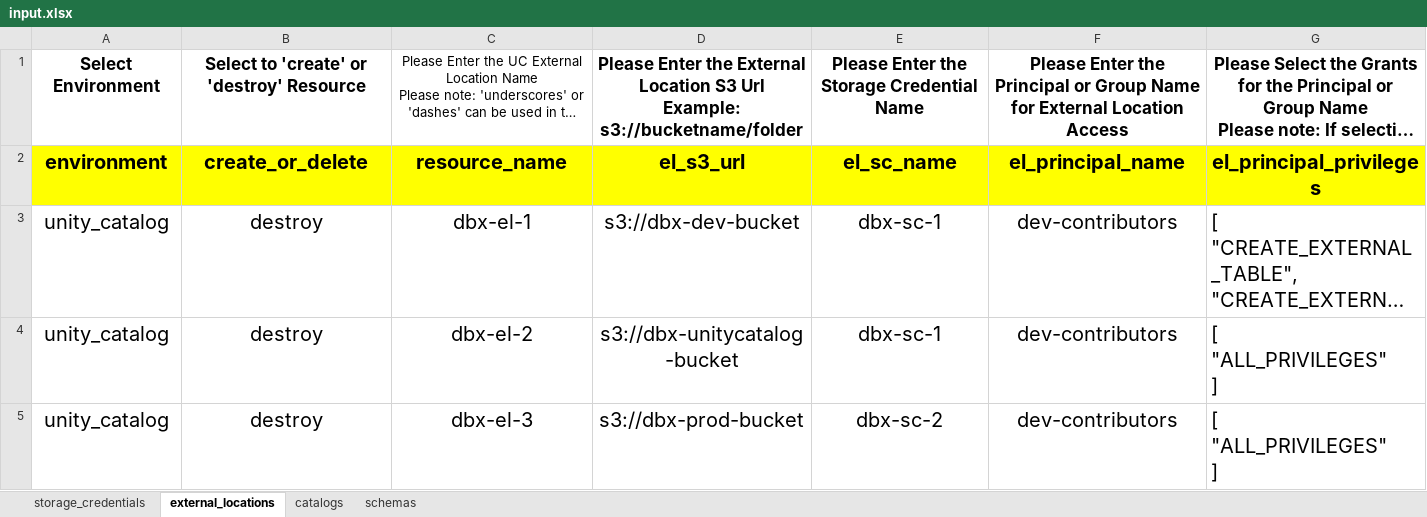
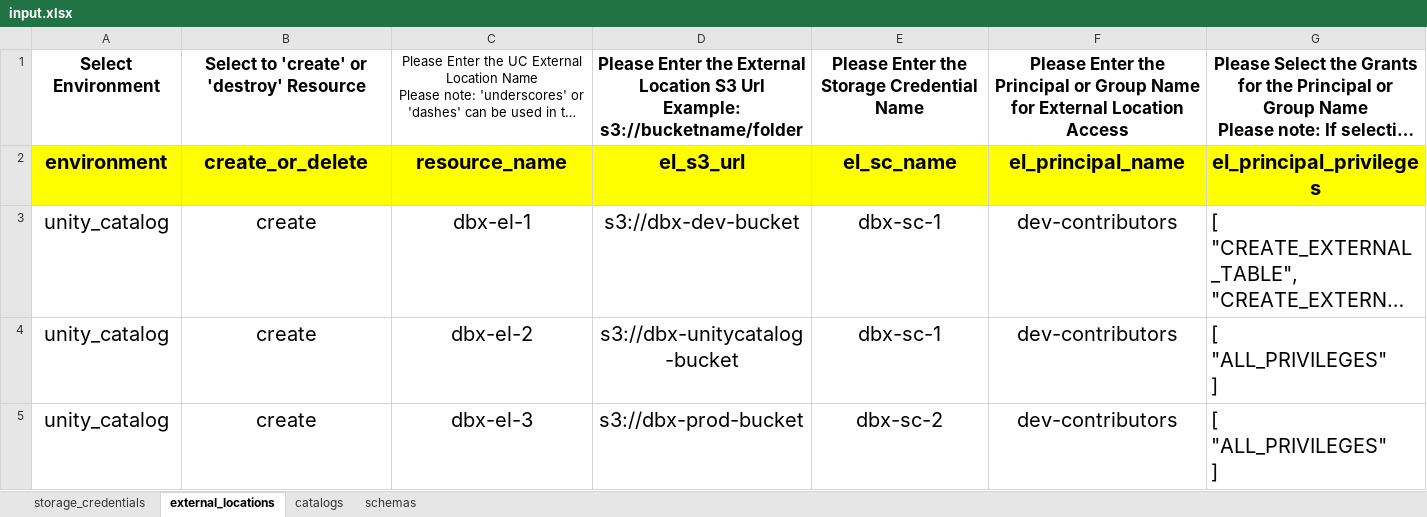
Before and after one commit to robert-altmiller/terraform_template_config, an Excel workbook: xlsxtojson/input.xlsx, sheet external_locations, drawn as a sheet; long unchanged cells end in …; values as stored, in another font and other column widths than the file's, no borders; the diff names each change by its address in the sheet, - before the commit and + after, or states it on an @@ line.

```diff
--- a/xlsxtojson/input.xlsx (sheet external_locations)
+++ b/xlsxtojson/input.xlsx (sheet external_locations)
-B3:B5: destroy
+B3:B5: create
```
Also changed, not shown: sheet storage_credentials, sheet catalogs, sheet schemas.
